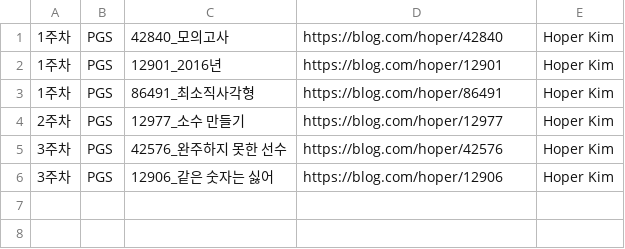
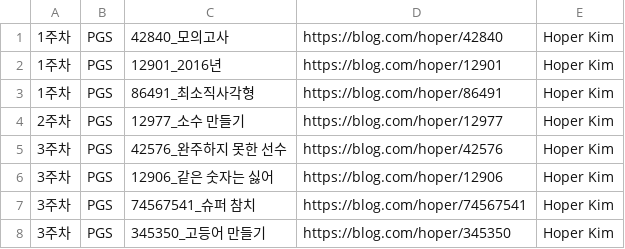
Before and after one commit to jukrap/github-actiontest, a CSV file: _DevCommentary/hoper.csv, drawn as a sheet; the diff names each change by its address in the sheet, - before the commit and + after, or states it on an @@ line.

```diff
--- a/_DevCommentary/hoper.csv
+++ b/_DevCommentary/hoper.csv
+row 7: 3주차 | PGS | 74567541_슈퍼 참치 | https://blog.com/hoper/74567541 | Hoper Kim
+row 8: 3주차 | PGS | 345350_고등어 만들기 | https://blog.com/hoper/345350 | Hoper Kim
```
